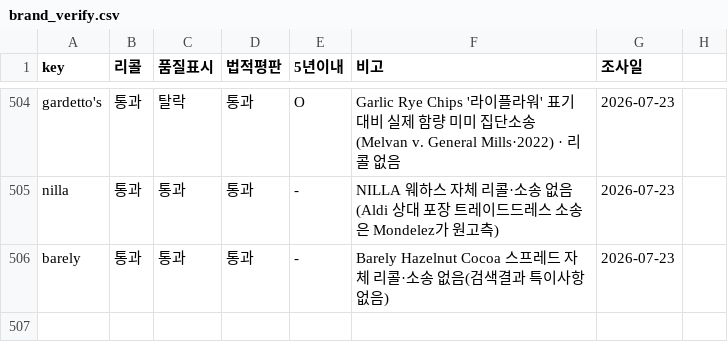
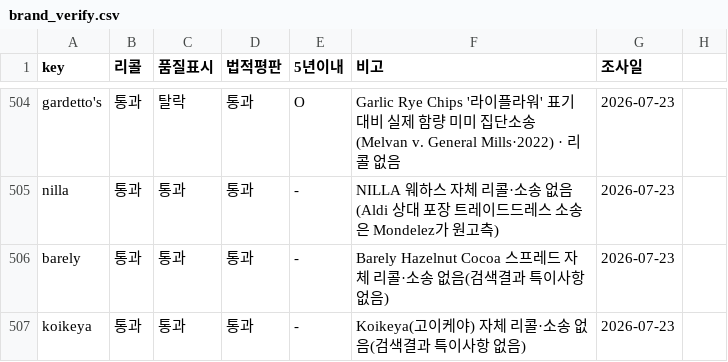
Before and after one commit to minseokedwardchoi-cmyk/costco-label-ocr, a CSV file: brand-verify/brand_verify.csv, drawn as a sheet; only a part is shown, gaps mark what is left out.

```diff
--- a/brand-verify/brand_verify.csv
+++ b/brand-verify/brand_verify.csv
@@ -506 +506,2 @@ nilla,통과,통과,통과,-,NILLA 웨하스 자체 리콜·소송 없음(Aldi
 barely,통과,통과,통과,-,Barely Hazelnut Cocoa 스프레드 자체 리콜·소송 없음(검색결과 특이사항 없음),2026-07-23
+koikeya,통과,통과,통과,-,Koikeya(고이케야) 자체 리콜·소송 없음(검색결과 특이사항 없음),2026-07-23
```
